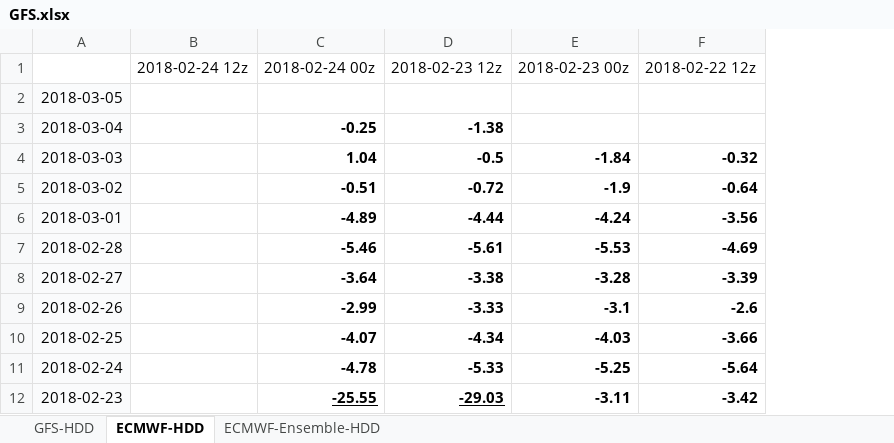
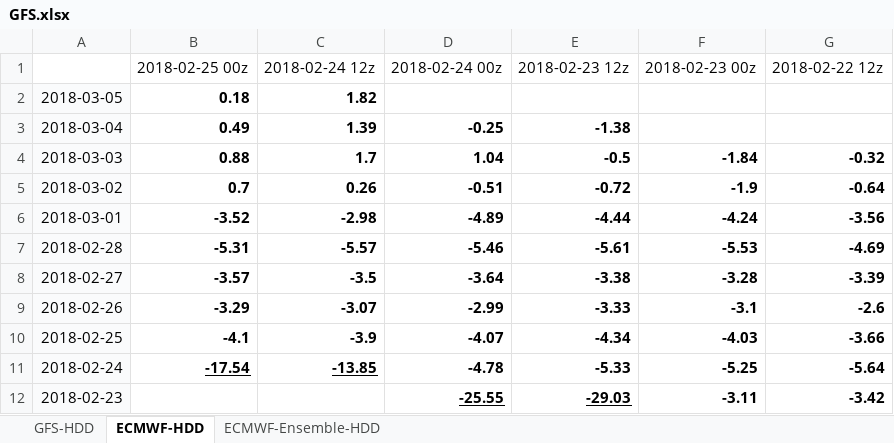
Before and after one commit to shuowenwei/TradingPlans, an Excel workbook: GFS/GFS.xlsx, sheet ECMWF-HDD, drawn as a sheet; only a part is shown; values as stored, in another font and other column widths than the file's, no borders; conditional formats not drawn; removed rows and columns are numbered as before the commit, all else as after; the diff names each change by its address in the sheet, - before the commit and + after, or states it on an @@ line.

```diff
--- a/GFS/GFS.xlsx (sheet ECMWF-HDD)
+++ b/GFS/GFS.xlsx (sheet ECMWF-HDD)
-column B, row 1: 2018-02-24 12z
+column B, rows 1-11: 2018-02-25 00z | 0.18 | 0.49 | 0.88 | 0.7 | -3.52 | -5.31 | -3.57 | -3.29 | -4.1 | -17.54
+column C, rows 1-11: 2018-02-24 12z | 1.82 | 1.39 | 1.7 | 0.26 | -2.98 | -5.57 | -3.5 | -3.07 | -3.9 | -13.85
```
Also changed, not shown: sheet ECMWF-Ensemble-HDD, sheet GFS-HDD, formulas that keep their value.
